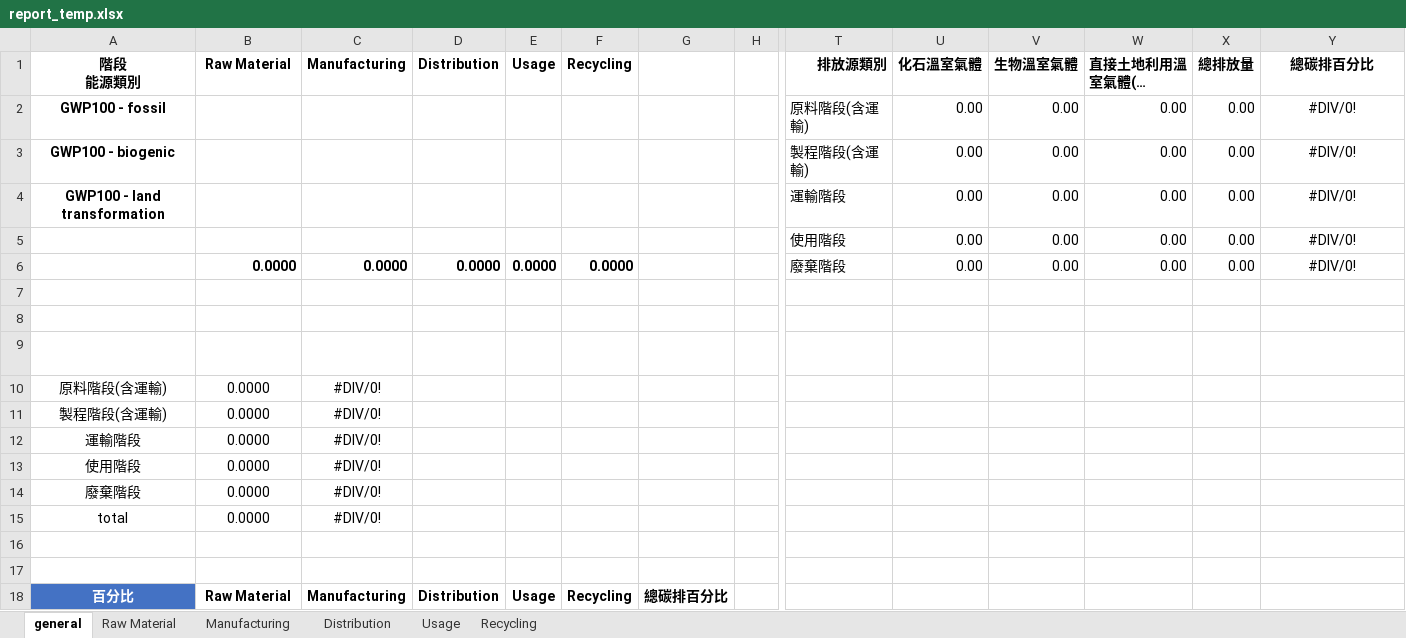
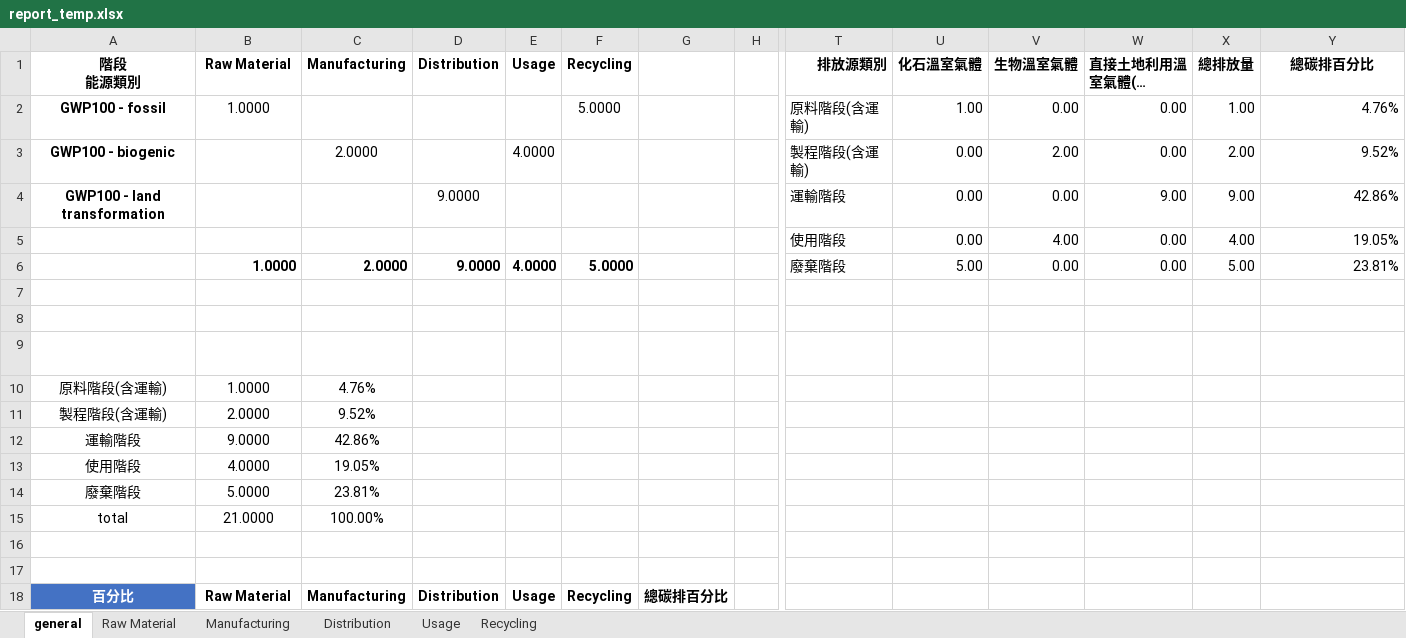
Before and after one commit to vicky-tseng89/CFP-Auto, an Excel workbook: report_temp.xlsx, sheet general, drawn as a sheet; only a part is shown, gaps mark what is left out; long unchanged cells end in …; values as stored, in another font and other column widths than the file's, no borders; charts and pictures and table styles not drawn; removed rows and columns are numbered as before the commit, all else as after; rows hold the shown columns only; the diff covers the shown part only; the diff names each change by its address in the sheet, - before the commit and + after, or states it on an @@ line.

```diff
--- a/report_temp.xlsx (sheet general)
+++ b/report_temp.xlsx (sheet general)
-B2 (Raw Material): (empty)
+B2 (Raw Material): 1.0000
-F2 (Recycling): (empty)
+F2 (Recycling): 5.0000
-U2 (化石溫室氣體): 0.00
+U2 (化石溫室氣體): 1.00
-X2 (總排放量): 0.00
+X2 (總排放量): 1.00
-Y2 (總碳排百分比): #DIV/0!
+Y2 (總碳排百分比): 4.76%
-Y2:Y5 alignment: center
+Y2:Y5 alignment: right
-C3 (Manufacturing): (empty)
+C3 (Manufacturing): 2.0000
-E3 (Usage): (empty)
+E3 (Usage): 4.0000
-V3 (生物溫室氣體): 0.00
+V3 (生物溫室氣體): 2.00
-X3 (總排放量): 0.00
+X3 (總排放量): 2.00
-Y3 (總碳排百分比): #DIV/0!
+Y3 (總碳排百分比): 9.52%
-D4 (Distribution): (empty)
+D4 (Distribution): 9.0000
-W4 (直接土地利用溫室氣體(kg CO2e)): 0.00
+W4 (直接土地利用溫室氣體(kg CO2e)): 9.00
-X4 (總排放量): 0.00
+X4 (總排放量): 9.00
-Y4 (總碳排百分比): #DIV/0!
+Y4 (總碳排百分比): 42.86%
-V5 (生物溫室氣體): 0.00
+V5 (生物溫室氣體): 4.00
-X5 (總排放量): 0.00
+X5 (總排放量): 4.00
-Y5 (總碳排百分比): #DIV/0!
+Y5 (總碳排百分比): 19.05%
-row 6:  | 0.0000 | 0.0000 | 0.0000 | 0.0000 | 0.0000 |  |  | 廢棄階段 | 0.00 | 0.00 | 0.00 | 0.00 | #DIV/0!
+row 6:  | 1.0000 | 2.0000 | 9.0000 | 4.0000 | 5.0000 |  |  | 廢棄階段 | 5.00 | 0.00 | 0.00 | 5.00 | 23.81%
-B10 (Raw Material): 0.0000
+B10 (Raw Material): 1.0000
-C10 (Manufacturing): #DIV/0!
+C10 (Manufacturing): 4.76%
-B11 (Raw Material): 0.0000
+B11 (Raw Material): 2.0000
-C11 (Manufacturing): #DIV/0!
+C11 (Manufacturing): 9.52%
-B12 (Raw Material): 0.0000
+B12 (Raw Material): 9.0000
-C12 (Manufacturing): #DIV/0!
+C12 (Manufacturing): 42.86%
-B13 (Raw Material): 0.0000
+B13 (Raw Material): 4.0000
-C13 (Manufacturing): #DIV/0!
+C13 (Manufacturing): 19.05%
-B14 (Raw Material): 0.0000
+B14 (Raw Material): 5.0000
-C14 (Manufacturing): #DIV/0!
+C14 (Manufacturing): 23.81%
-B15 (Raw Material): 0.0000
+B15 (Raw Material): 21.0000
-C15 (Manufacturing): #DIV/0!
+C15 (Manufacturing): 100.00%
```
Also changed, not shown: 4 added rows and 4 removed rows elsewhere in this sheet, hidden cells, charts or pictures, 5 other files.
